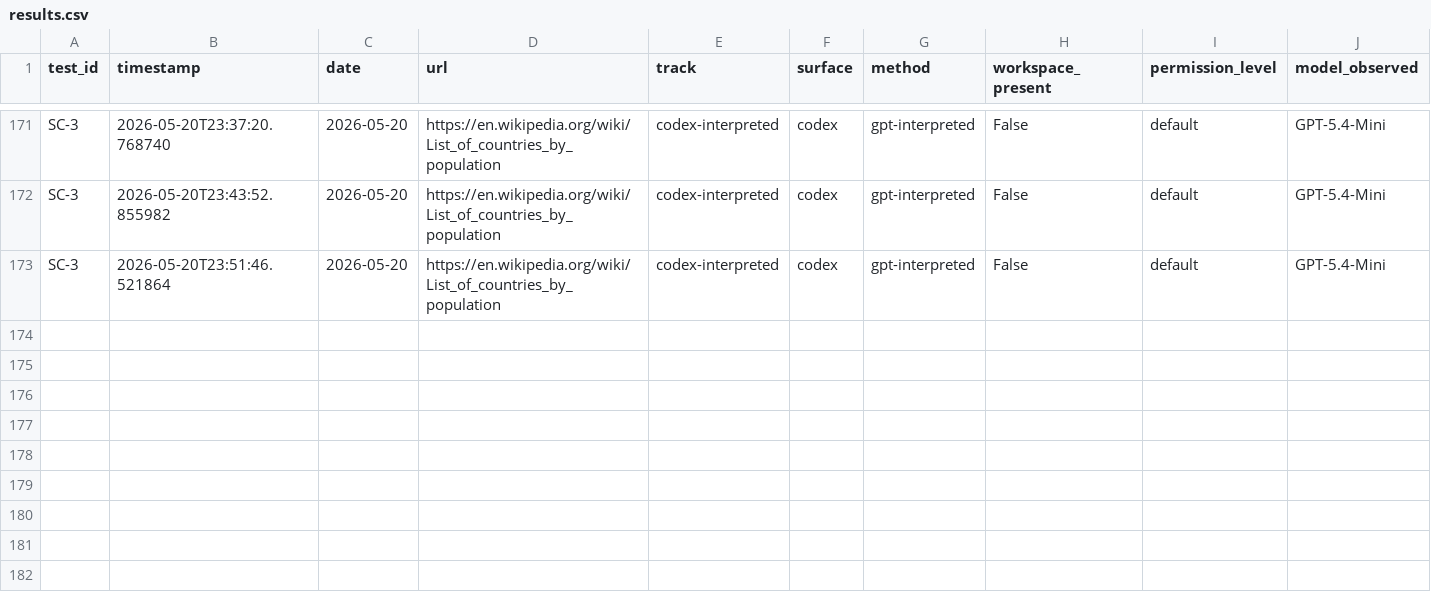
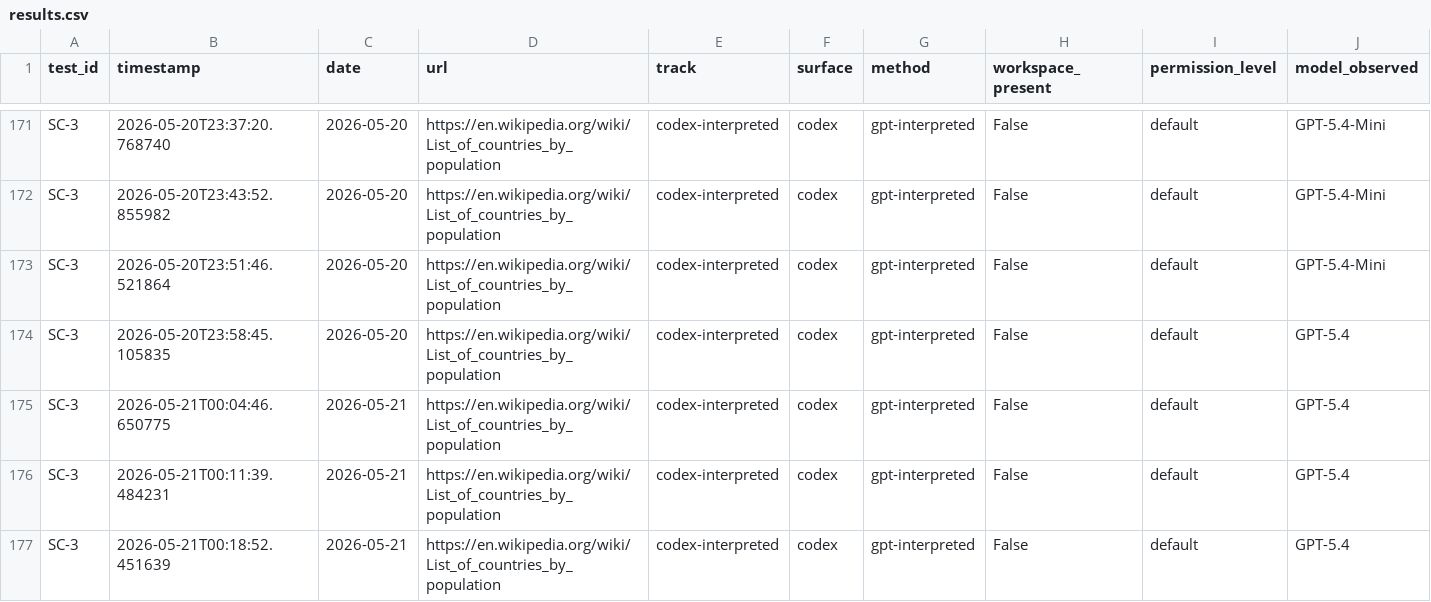
Before and after one commit to rhyannonjoy/agent-ecosystem-testing, a CSV file: open-ai-codex-web-search/results/codex-interpreted/results.csv, drawn as a sheet; only a part is shown, gaps mark what is left out; rows hold the shown columns only; the diff names each change by its address in the sheet, - before the commit and + after, or states it on an @@ line.

Commit message:
[add] GPT-5.4 results (Issue #163)

```diff
--- a/open-ai-codex-web-search/results/codex-interpreted/results.csv
+++ b/open-ai-codex-web-search/results/codex-interpreted/results.csv
+row 174: SC-3 | 2026-05-20T23:58:45.105835 | 2026-05-20 | https://en.wikipedia.org/wiki/List_of_countries_by_population | codex-interpreted | codex | gpt-interpreted | False | default | GPT-5.4
+row 175: SC-3 | 2026-05-21T00:04:46.650775 | 2026-05-21 | https://en.wikipedia.org/wiki/List_of_countries_by_population | codex-interpreted | codex | gpt-interpreted | False | default | GPT-5.4
+row 176: SC-3 | 2026-05-21T00:11:39.484231 | 2026-05-21 | https://en.wikipedia.org/wiki/List_of_countries_by_population | codex-interpreted | codex | gpt-interpreted | False | default | GPT-5.4
+row 177: SC-3 | 2026-05-21T00:18:52.451639 | 2026-05-21 | https://en.wikipedia.org/wiki/List_of_countries_by_population | codex-interpreted | codex | gpt-interpreted | False | default | GPT-5.4
```
